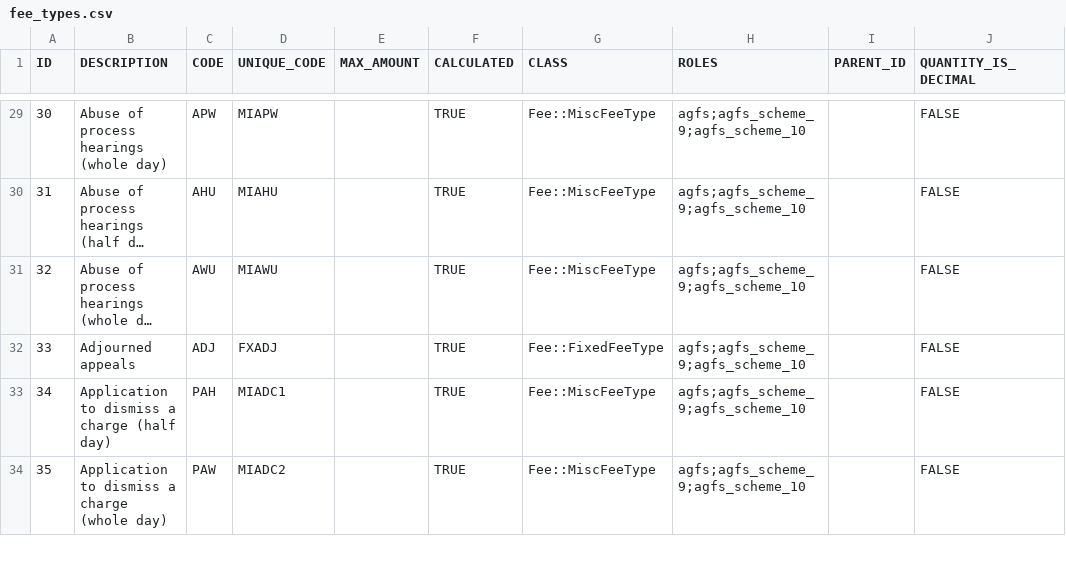
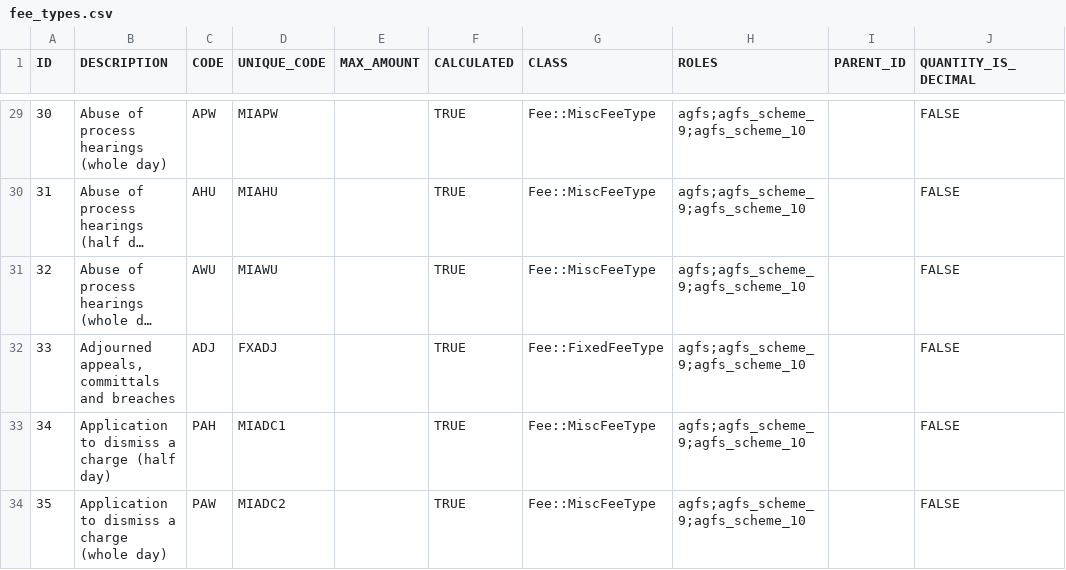
Before and after one commit to ministryofjustice/Claim-for-Crown-Court-Defence, a CSV file: lib/assets/data/fee_types.csv, drawn as a sheet; only a part is shown, gaps mark what is left out; long unchanged cells end in …; the diff names each change by its address in the sheet, - before the commit and + after, or states it on an @@ line.

Commit message:
Rename adjourned appeals
This fee type is applicable to adjourned
appeals against conviction/sentence, committals
for sentence and breaches of crown court order
hearing.

```diff
--- a/lib/assets/data/fee_types.csv
+++ b/lib/assets/data/fee_types.csv
-B32 (DESCRIPTION): Adjourned appeals
+B32 (DESCRIPTION): Adjourned appeals, committals and breaches
```
Also changed, not shown: 8 other files.
